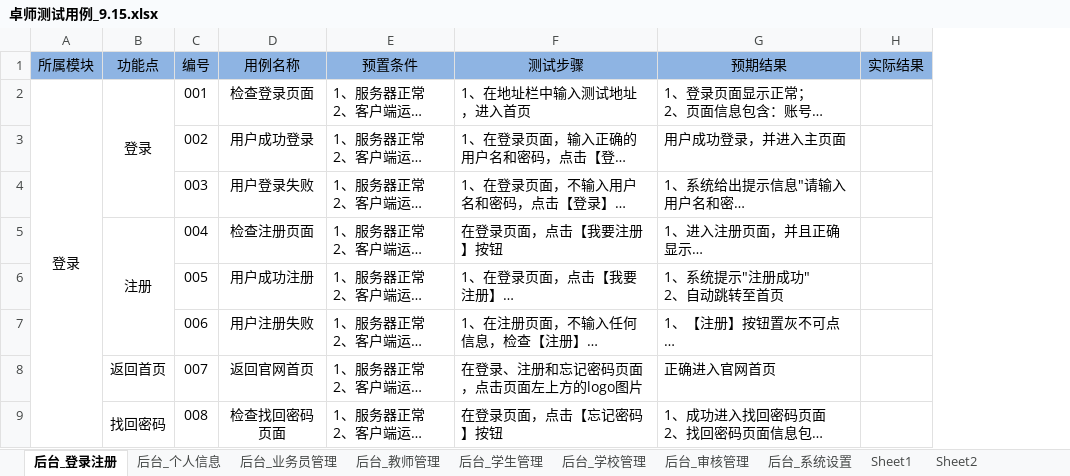
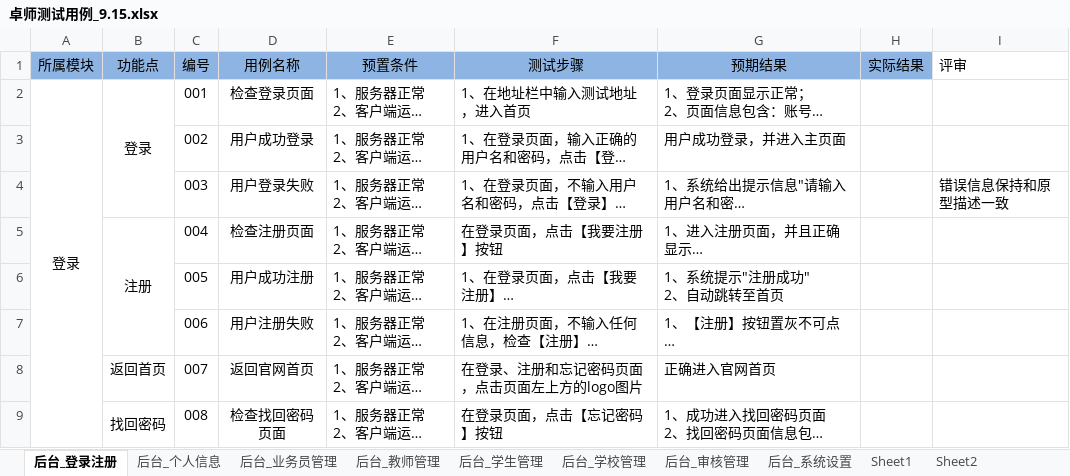
Before and after one commit to wenhulove333/part-time-job, an Excel workbook: 程序员客栈项目/因卓科技教育平台/因卓教育阶段一测试用例/前端WEB+后台管理/卓师测试用例_9.15.xlsx, sheet 后台_登录注册, drawn as a sheet; only a part is shown; long unchanged cells end in …; values as stored, in another font and other column widths than the file's, no borders; conditional formats not drawn; the diff names each change by its address in the sheet, - before the commit and + after, or states it on an @@ line.

```diff
--- a/程序员客栈项目/因卓科技教育平台/因卓教育阶段一测试用例/前端WEB+后台管理/卓师测试用例_9.15.xlsx (sheet 后台_登录注册)
+++ b/程序员客栈项目/因卓科技教育平台/因卓教育阶段一测试用例/前端WEB+后台管理/卓师测试用例_9.15.xlsx (sheet 后台_登录注册)
+column I (评审), row 4: 错误信息保持和原型描述一致
```
Also changed, not shown: 程序员客栈项目/因卓科技教育平台/因卓教育阶段一测试用例/前端APP/因卓测试用例.xlsx.
